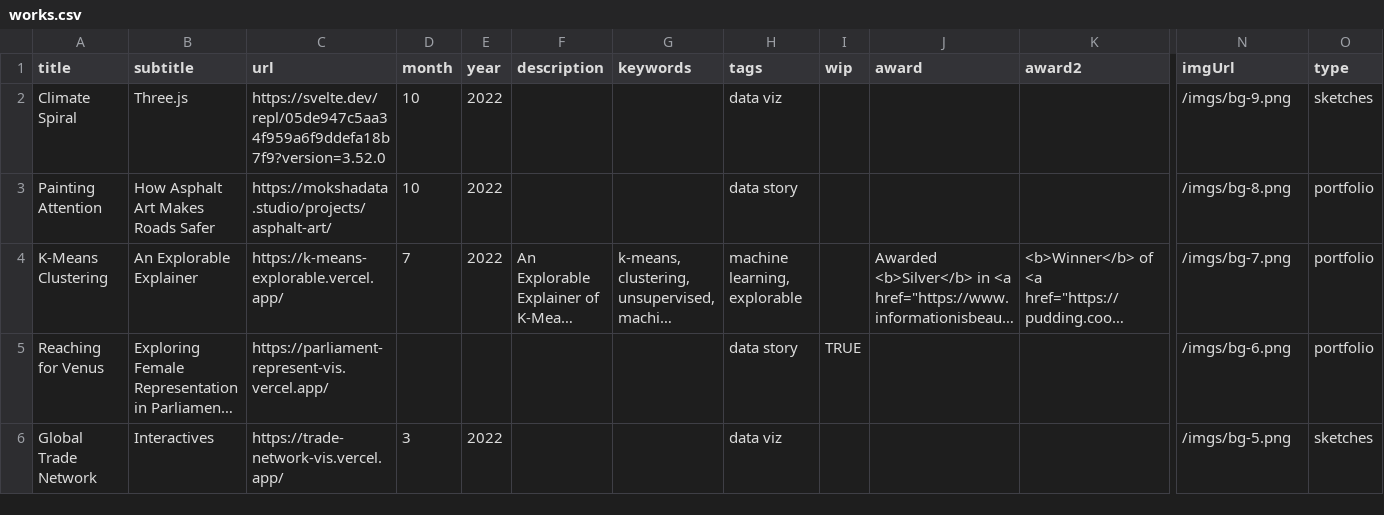
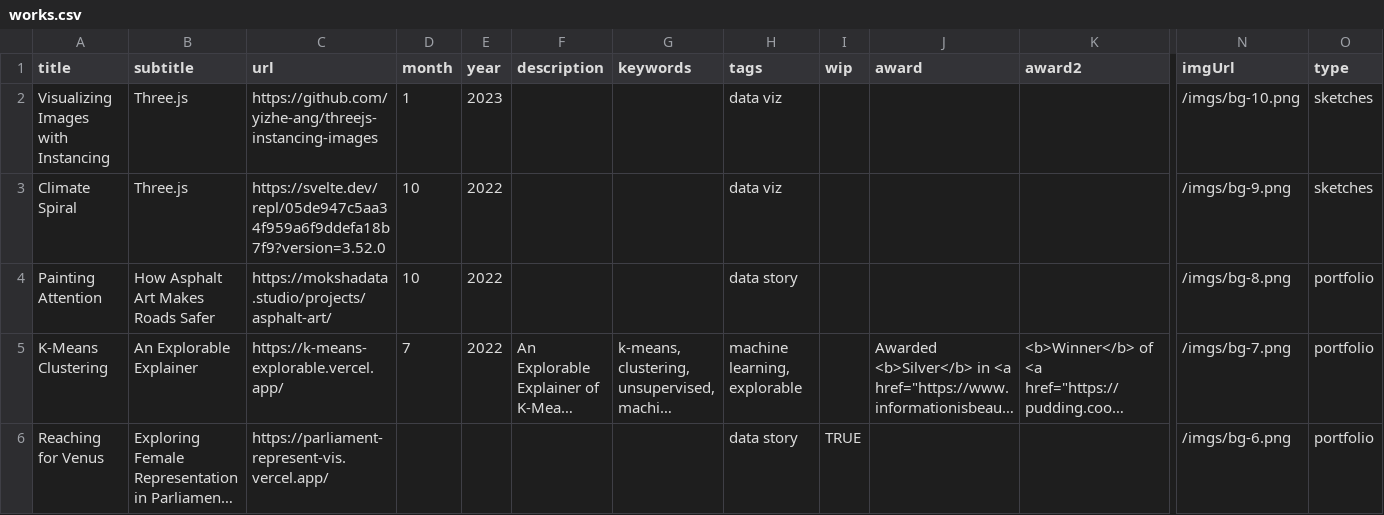
Before and after one commit to yizhe-ang/yizhe-ang.github.io, a CSV file: src/data/works.csv, drawn as a sheet; only a part is shown, gaps mark what is left out; the shorter side is filled out with more unchanged rows; long unchanged cells end in …; rows hold the shown columns only; the diff names each change by its address in the sheet, - before the commit and + after, or states it on an @@ line.

Commit message:
update github pages

```diff
--- a/src/data/works.csv
+++ b/src/data/works.csv
+row 2: Visualizing Images with Instancing | Three.js | https://github.com/yizhe-ang/threejs-instancing-images | 1 | 2023 |  |  | data viz |  |  |  | /imgs/bg-10.png | sketches
```
Also changed, not shown: 12 other files.
